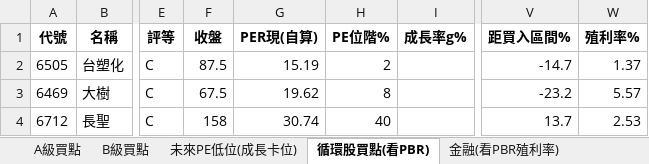
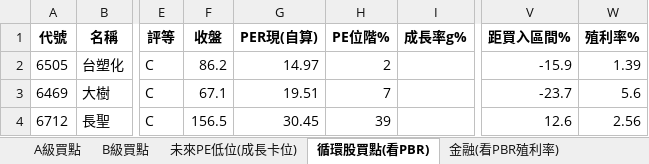
Before and after one commit to delphichi/big, an Excel workbook: data/PE買入區間監看.xlsx, sheet 循環股買點(看PBR), drawn as a sheet; only a part is shown, gaps mark what is left out; values as stored, in another font and other column widths than the file's, no borders; the diff names each change by its address in the sheet, - before the commit and + after, or states it on an @@ line.

```diff
--- a/data/PE買入區間監看.xlsx (sheet 循環股買點(看PBR))
+++ b/data/PE買入區間監看.xlsx (sheet 循環股買點(看PBR))
-F2 (收盤): 87.5
+F2 (收盤): 86.2
-G2 (PER現(自算)): 15.19
+G2 (PER現(自算)): 14.97
-V2 (距買入區間%): -14.7
+V2 (距買入區間%): -15.9
-W2 (殖利率%): 1.37
+W2 (殖利率%): 1.39
-F3 (收盤): 67.5
+F3 (收盤): 67.1
-G3 (PER現(自算)): 19.62
+G3 (PER現(自算)): 19.51
-H3 (PE位階%): 8
+H3 (PE位階%): 7
-V3 (距買入區間%): -23.2
+V3 (距買入區間%): -23.7
-W3 (殖利率%): 5.57
+W3 (殖利率%): 5.6
-F4 (收盤): 158
+F4 (收盤): 156.5
-G4 (PER現(自算)): 30.74
+G4 (PER現(自算)): 30.45
-H4 (PE位階%): 40
+H4 (PE位階%): 39
-V4 (距買入區間%): 13.7
+V4 (距買入區間%): 12.6
-W4 (殖利率%): 2.53
+W4 (殖利率%): 2.56
```
Also changed, not shown: sheet 全部監看, sheet 便宜但陷阱, sheet A級買點, sheet 未來PE低位(成長卡位), sheet B級買點, sheet 金融(看PBR殖利率), 1 other file.
